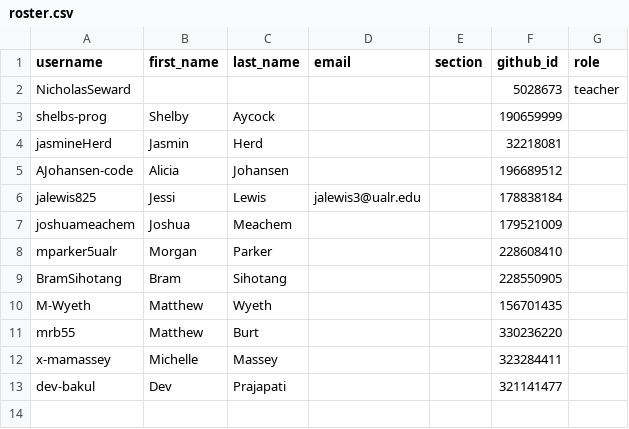
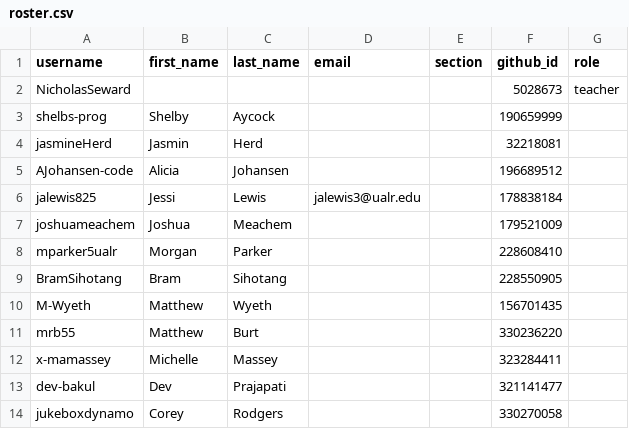
Before and after one commit to Seward-Classes/classroom50, a CSV file: programming-languages/roster.csv, drawn as a sheet.

Commit message:
[Classroom 50] Add student: programming-languages/jukeboxdynamo

```diff
--- a/programming-languages/roster.csv
+++ b/programming-languages/roster.csv
@@ -13 +13,2 @@ x-mamassey,Michelle,Massey,,,323284411,
 dev-bakul,Dev,Prajapati,,,321141477,
+jukeboxdynamo,Corey,Rodgers,,,330270058,
```
